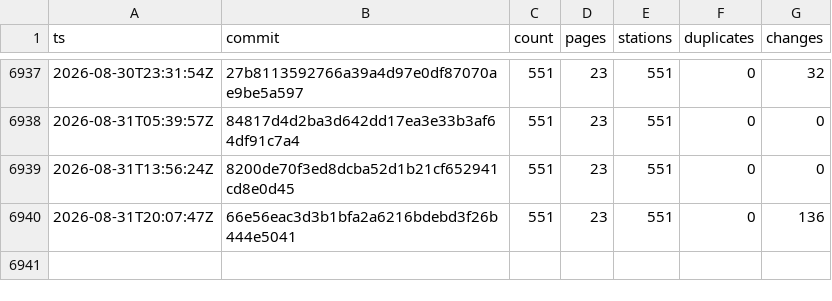
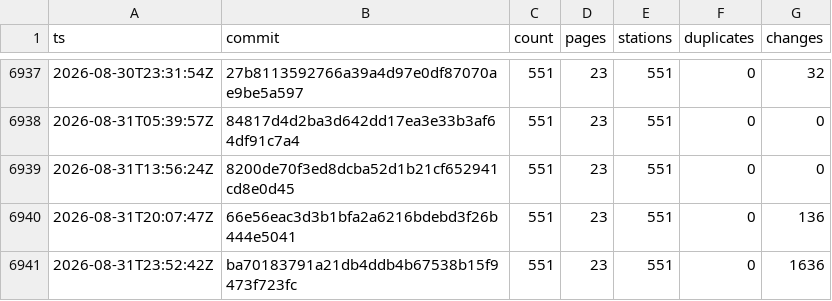
Before and after one commit to stefanb/goriva-data, a CSV file: history/snapshots.csv, drawn as a sheet; only a part is shown, gaps mark what is left out.

```diff
--- a/history/snapshots.csv
+++ b/history/snapshots.csv
@@ -6940 +6940,2 @@ ts,commit,count,pages,stations,duplicates,changes
 2026-08-31T20:07:47Z,66e56eac3d3b1bfa2a6216bdebd3f26b444e5041,551,23,551,0,136
+2026-08-31T23:52:42Z,ba70183791a21db4ddb4b67538b15f9473f723fc,551,23,551,0,1636
```
Also changed, not shown: 2 other files.
